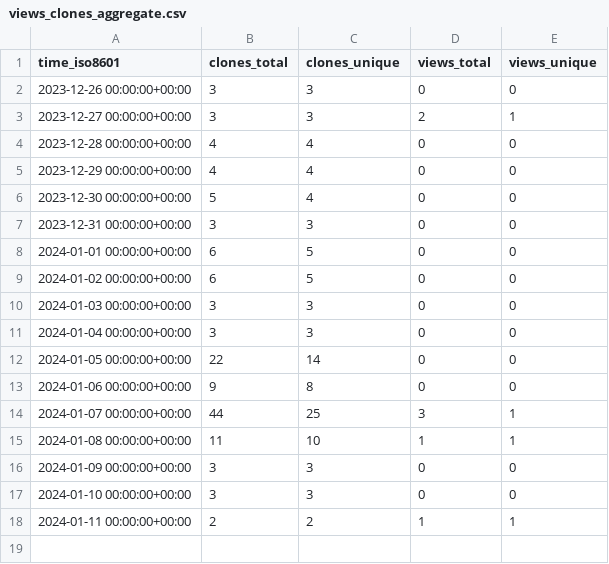
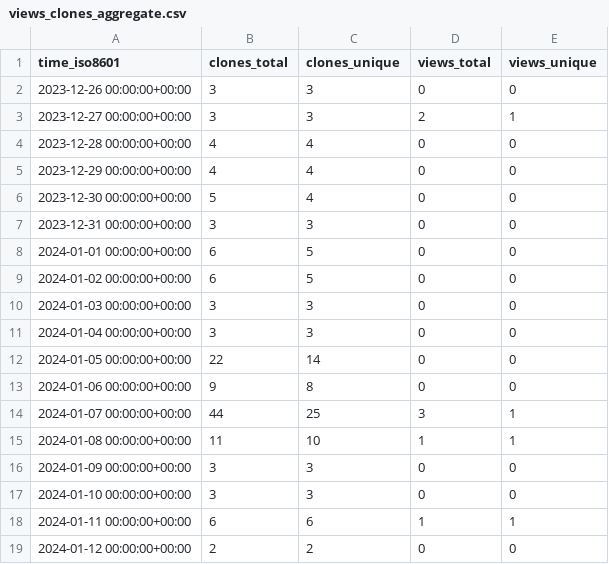
Before and after one commit to m4xshen/m4xshen.dev, a CSV file: m4xshen/m4xshen.dev/ghrs-data/views_clones_aggregate.csv, drawn as a sheet.

```diff
--- a/m4xshen/m4xshen.dev/ghrs-data/views_clones_aggregate.csv
+++ b/m4xshen/m4xshen.dev/ghrs-data/views_clones_aggregate.csv
@@ -17,2 +17,3 @@ time_iso8601,clones_total,clones_unique,views_total,views_unique
 2024-01-10 00:00:00+00:00,3,3,0,0
-2024-01-11 00:00:00+00:00,2,2,1,1
+2024-01-11 00:00:00+00:00,6,6,1,1
+2024-01-12 00:00:00+00:00,2,2,0,0
```
Also changed, not shown: 1 other file.
